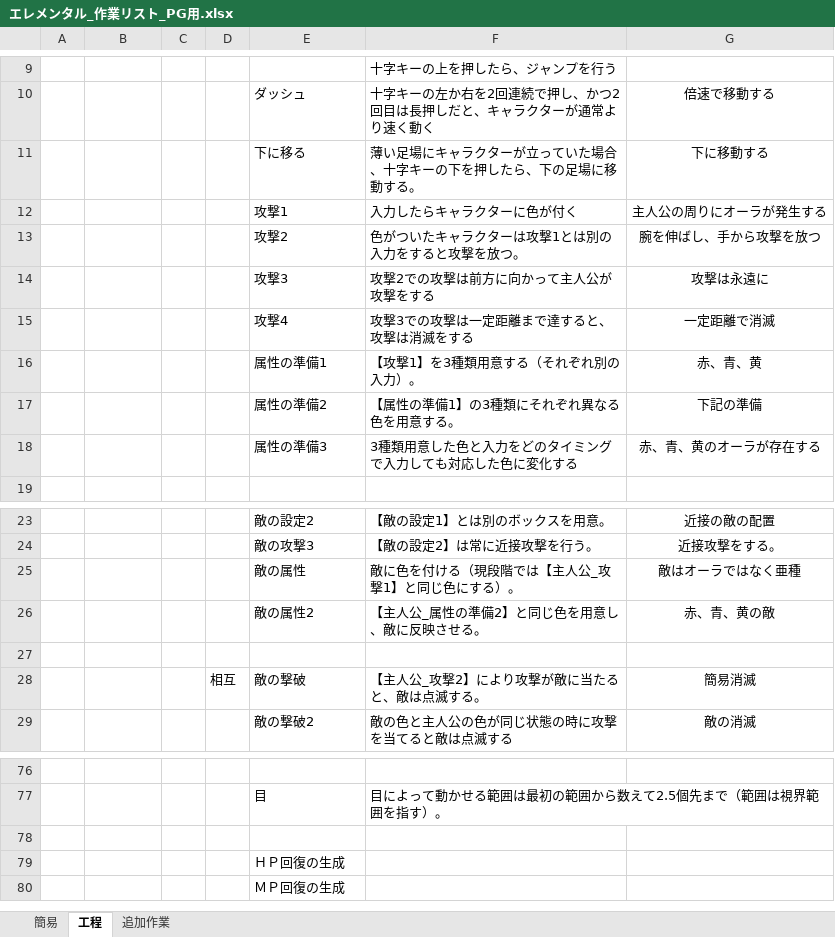
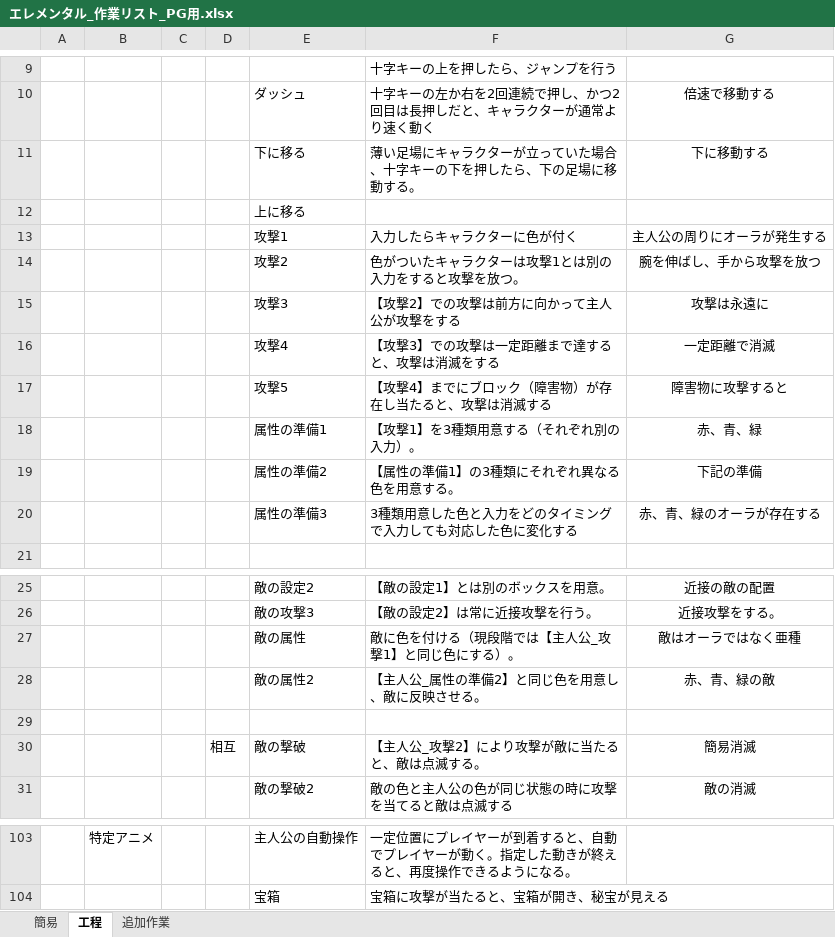
Before and after one commit to human-osaka-game-2016/Elemental, an Excel workbook: エレメンタル_作業リスト_PG用.xlsx, sheet 工程, drawn as a sheet; only a part is shown, gaps mark what is left out; values as stored, in another font and other column widths than the file's, no borders; removed rows and columns are numbered as before the commit, all else as after; the diff covers the shown part only; the diff names each change by its address in the sheet, - before the commit and + after, or states it on an @@ line.

```diff
--- a/エレメンタル_作業リスト_PG用.xlsx (sheet 工程)
+++ b/エレメンタル_作業リスト_PG用.xlsx (sheet 工程)
+row 12:  |  |  |  | 上に移る
-F15: 攻撃2での攻撃は前方に向かって主人公が攻撃をする
+F15: 【攻撃2】での攻撃は前方に向かって主人公が攻撃をする
-F16: 攻撃3での攻撃は一定距離まで達すると、攻撃は消滅をする
+F16: 【攻撃3】での攻撃は一定距離まで達すると、攻撃は消滅をする
+row 17:  |  |  |  | 攻撃5 | 【攻撃4】までにブロック（障害物）が存在し当たると、攻撃は消滅する | 障害物に攻撃すると
-G18: 赤、青、黄
+G18: 赤、青、緑
-G20: 赤、青、黄のオーラが存在する
+G20: 赤、青、緑のオーラが存在する
-G28: 赤、青、黄の敵
+G28: 赤、青、緑の敵
-row 103: (empty)
+row 103:  | 特定アニメ |  |  | 主人公の自動操作 | 一定位置にプレイヤーが到着すると、自動でプレイヤーが動く。指定した動きが終えると、再度操作できるようになる。
-row 77:  |  |  |  | 目 | 目によって動かせる範囲は最初の範囲から数えて2.5個先まで（範囲は視界範囲を指す）。
-row 104: (empty)
+row 104:  |  |  |  | 宝箱 | 宝箱に攻撃が当たると、宝箱が開き、秘宝が見える
-row 79:  |  |  |  | ＨＰ回復の生成
-row 80:  |  |  |  | ＭＰ回復の生成
```
Also changed, not shown: 34 added rows, 9 removed rows and 4 edited cells elsewhere in this sheet, sheet 追加作業, sheet 簡易.
